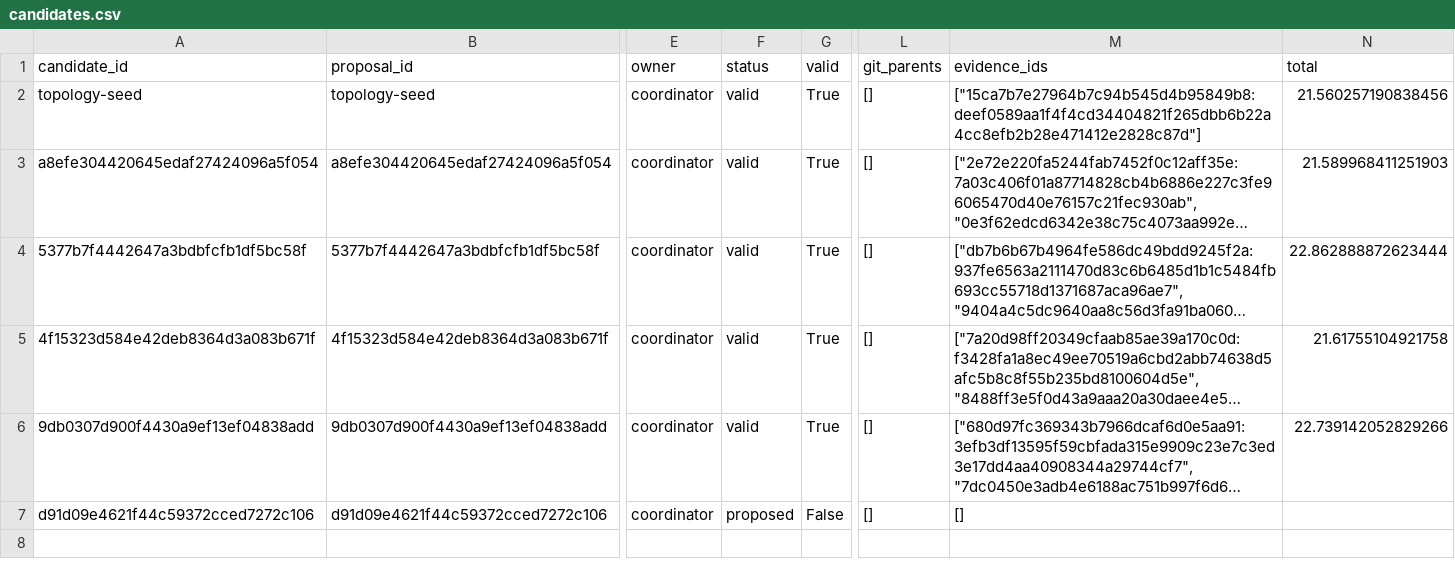
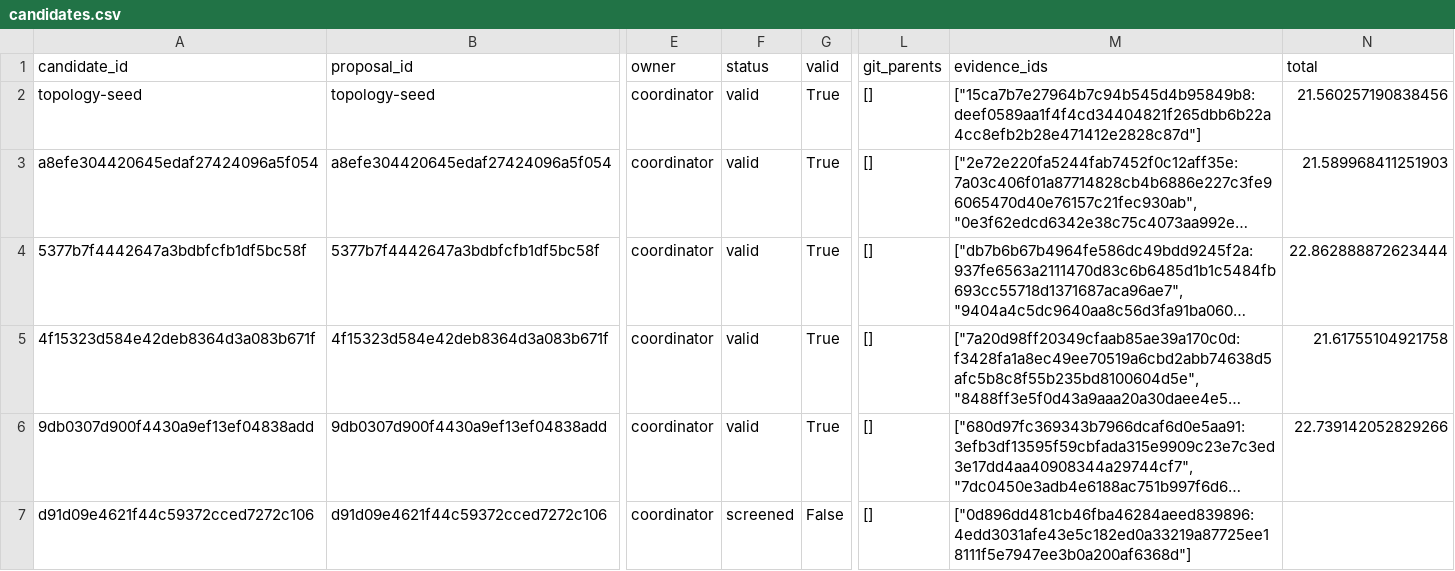
Before and after one commit to timbtz/feyer-search-lab, a CSV file: experiments/campaigns/astra-group-numerical-v3/candidates.csv, drawn as a sheet; only a part is shown, gaps mark what is left out; long unchanged cells end in …; the diff names each change by its address in the sheet, - before the commit and + after, or states it on an @@ line.

Commit message:
Record DAG campaign d91d09e4621f44c59372cced7272c106-screen

```diff
--- a/experiments/campaigns/astra-group-numerical-v3/candidates.csv
+++ b/experiments/campaigns/astra-group-numerical-v3/candidates.csv
-F7 (status): proposed
+F7 (status): screened
-M7 (evidence_ids): []
+M7 (evidence_ids): ["0d896dd481cb46fba46284aeed839896:4edd3031afe43e5c182ed0a33219a87725ee18111f5e7947ee3b0a200af6368d"]
```
Also changed, not shown: 7 other files.
